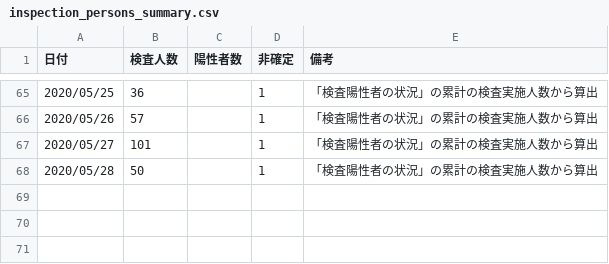
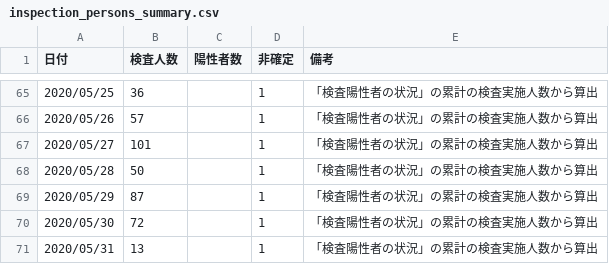
Before and after one commit to yoshitaka7/covid19, a CSV file: inspection_persons_summary.csv, drawn as a sheet; only a part is shown, gaps mark what is left out.

Commit message:
update data

```diff
--- a/inspection_persons_summary.csv
+++ b/inspection_persons_summary.csv
@@ -68 +68,4 @@
 2020/05/28,50,,1,「検査陽性者の状況」の累計の検査実施人数から算出
+2020/05/29,87,,1,「検査陽性者の状況」の累計の検査実施人数から算出
+2020/05/30,72,,1,「検査陽性者の状況」の累計の検査実施人数から算出
+2020/05/31,13,,1,「検査陽性者の状況」の累計の検査実施人数から算出
```
Also changed, not shown: 1 other file.
